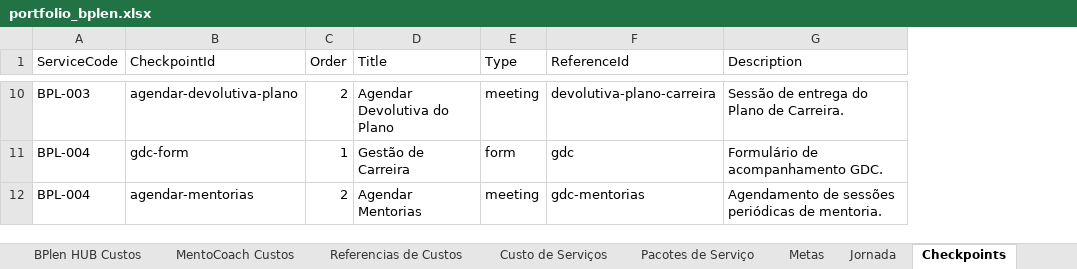
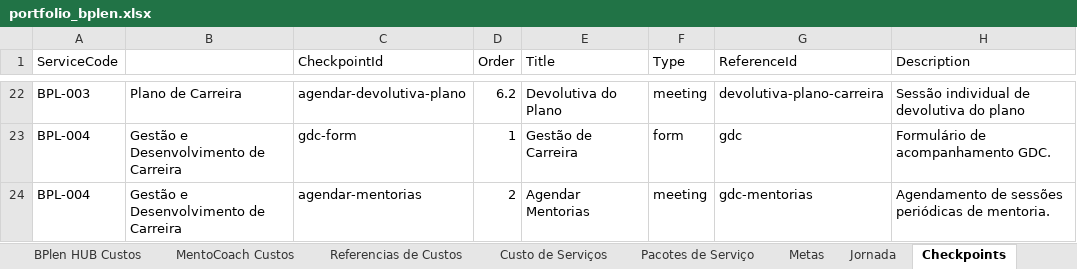
Before and after one commit to legnp/BPlenHUB, an Excel workbook: portfolio/portfolio_bplen.xlsx, sheet Checkpoints, drawn as a sheet; only a part is shown, gaps mark what is left out; values as stored, in another font and other column widths than the file's, no borders; addresses are those after the commit; the diff covers the shown part only; the diff names each change by its address in the sheet, - before the commit and + after, or states it on an @@ line.

Commit message:
feat: update portfolio checkpoints in spreadsheet and compiled payload

```diff
--- a/portfolio/portfolio_bplen.xlsx (sheet Checkpoints)
+++ b/portfolio/portfolio_bplen.xlsx (sheet Checkpoints)
+column B, rows 22-24: Plano de Carreira | Gestão e Desenvolvimento de Carreira | Gestão e Desenvolvimento de Carreira
-D22 (Order): 2
+D22 (Order): 6.2
-E22 (Title): Agendar Devolutiva do Plano
+E22 (Title): Devolutiva do Plano
-H22 (Description): Sessão de entrega do Plano de Carreira.
+H22 (Description): Sessão individual de devolutiva do plano
```
Also changed, not shown: 12 added rows and 22 edited cells elsewhere in this sheet, 1 other file.
